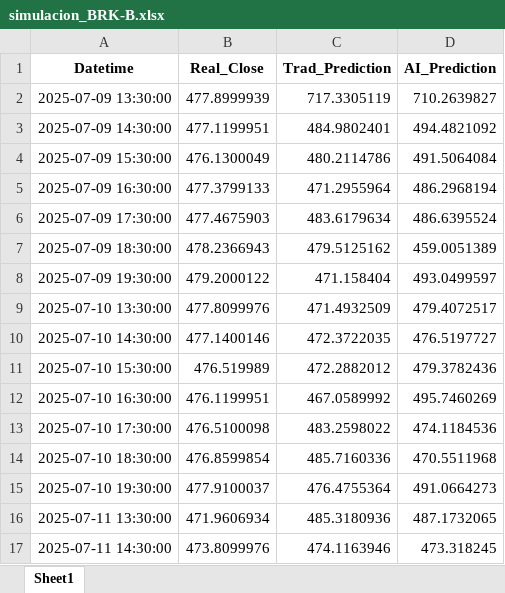
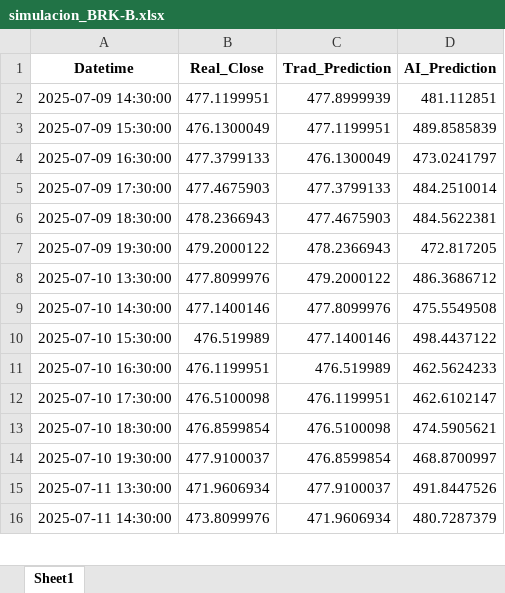
Before and after one commit to Sergi0tero/FUMU, an Excel workbook: simulacion_BRK-B.xlsx, sheet Sheet1, drawn as a sheet; only a part is shown; values as stored, in another font and other column widths than the file's, no borders; removed rows and columns are numbered as before the commit, all else as after; the diff covers the shown part only; the diff names each change by its address in the sheet, - before the commit and + after, or states it on an @@ line.

```diff
--- a/simulacion_BRK-B.xlsx (sheet Sheet1)
+++ b/simulacion_BRK-B.xlsx (sheet Sheet1)
-row 2: 2025-07-09 13:30:00 | 477.8999939 | 717.3305119 | 710.2639827
-C2 (Trad_Prediction): 484.9802401
+C2 (Trad_Prediction): 477.8999939
-D2 (AI_Prediction): 494.4821092
+D2 (AI_Prediction): 481.112851
-C3 (Trad_Prediction): 480.2114786
+C3 (Trad_Prediction): 477.1199951
-D3 (AI_Prediction): 491.5064084
+D3 (AI_Prediction): 489.8585839
-C4 (Trad_Prediction): 471.2955964
+C4 (Trad_Prediction): 476.1300049
-D4 (AI_Prediction): 486.2968194
+D4 (AI_Prediction): 473.0241797
-C5 (Trad_Prediction): 483.6179634
+C5 (Trad_Prediction): 477.3799133
-D5 (AI_Prediction): 486.6395524
+D5 (AI_Prediction): 484.2510014
-C6 (Trad_Prediction): 479.5125162
+C6 (Trad_Prediction): 477.4675903
-D6 (AI_Prediction): 459.0051389
+D6 (AI_Prediction): 484.5622381
-C7 (Trad_Prediction): 471.158404
+C7 (Trad_Prediction): 478.2366943
-D7 (AI_Prediction): 493.0499597
+D7 (AI_Prediction): 472.817205
-C8 (Trad_Prediction): 471.4932509
+C8 (Trad_Prediction): 479.2000122
-D8 (AI_Prediction): 479.4072517
+D8 (AI_Prediction): 486.3686712
-C9 (Trad_Prediction): 472.3722035
+C9 (Trad_Prediction): 477.8099976
-D9 (AI_Prediction): 476.5197727
+D9 (AI_Prediction): 475.5549508
-C10 (Trad_Prediction): 472.2882012
+C10 (Trad_Prediction): 477.1400146
-D10 (AI_Prediction): 479.3782436
+D10 (AI_Prediction): 498.4437122
-C11 (Trad_Prediction): 467.0589992
+C11 (Trad_Prediction): 476.519989
-D11 (AI_Prediction): 495.7460269
+D11 (AI_Prediction): 462.5624233
-C12 (Trad_Prediction): 483.2598022
+C12 (Trad_Prediction): 476.1199951
-D12 (AI_Prediction): 474.1184536
+D12 (AI_Prediction): 462.6102147
-C13 (Trad_Prediction): 485.7160336
+C13 (Trad_Prediction): 476.5100098
-D13 (AI_Prediction): 470.5511968
+D13 (AI_Prediction): 474.5905621
-C14 (Trad_Prediction): 476.4755364
+C14 (Trad_Prediction): 476.8599854
-D14 (AI_Prediction): 491.0664273
+D14 (AI_Prediction): 468.8700997
-C15 (Trad_Prediction): 485.3180936
+C15 (Trad_Prediction): 477.9100037
-D15 (AI_Prediction): 487.1732065
+D15 (AI_Prediction): 491.8447526
-C16 (Trad_Prediction): 474.1163946
+C16 (Trad_Prediction): 471.9606934
-D16 (AI_Prediction): 473.318245
+D16 (AI_Prediction): 480.7287379
```
Also changed, not shown: 38 edited cells elsewhere in this sheet, simulacion_AMZN.xlsx, simulacion_JPM.xlsx, 10 other files.
